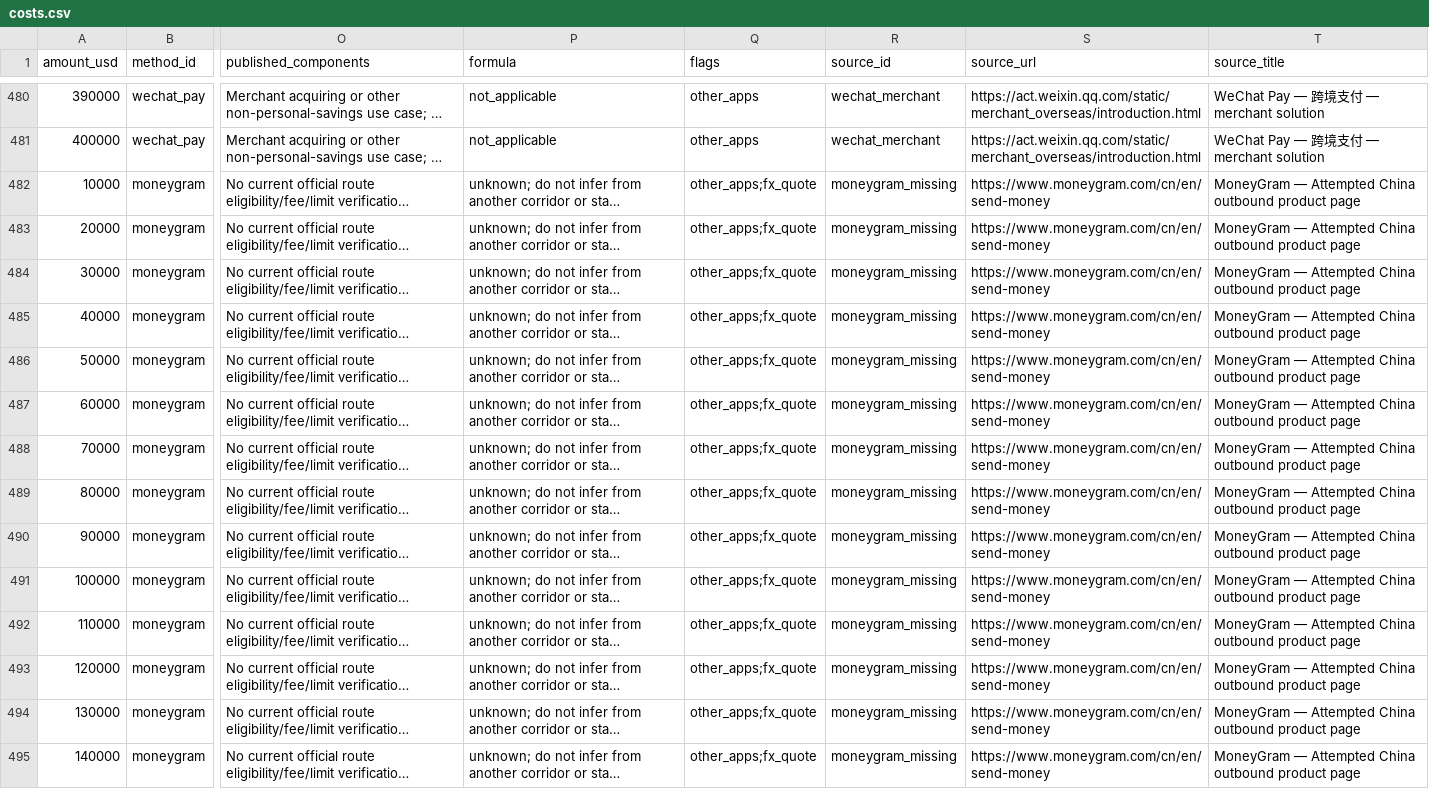
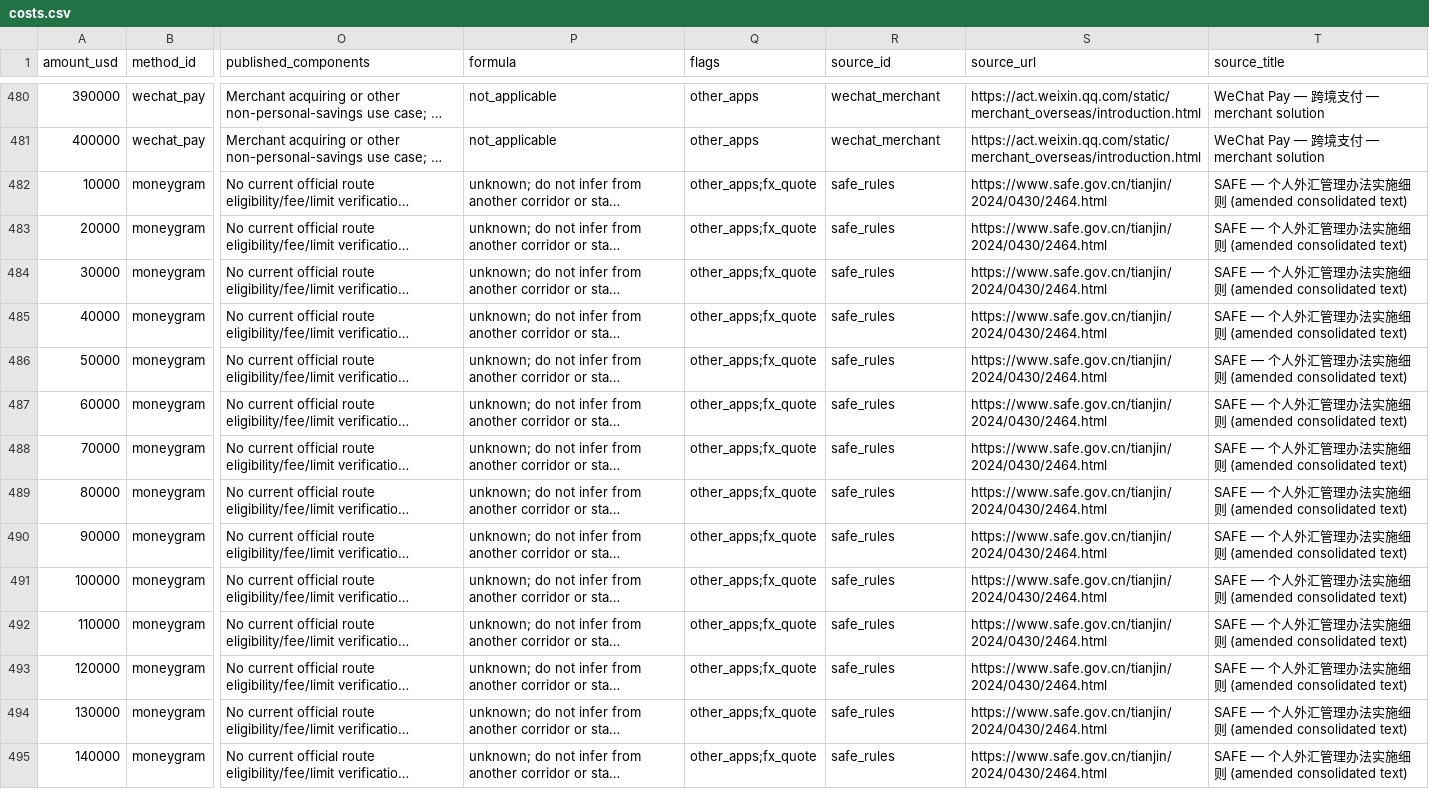
Before and after one commit to sassnarep3-star/China4, a CSV file: costs.csv, drawn as a sheet; only a part is shown, gaps mark what is left out; long unchanged cells end in …; the diff covers the shown part only; the diff names each change by its address in the sheet, - before the commit and + after, or states it on an @@ line.

Commit message:
Fix cost source selection and HTML table parsing checks
Co-authored-by: arena-agent <297053741+arena-agent@users.noreply.github.com>

```diff
--- a/costs.csv
+++ b/costs.csv
-R482:R495 (source_id): moneygram_missing
+R482:R495 (source_id): safe_rules
-S482:S495 (source_url): https://www.moneygram.com/cn/en/send-money
+S482:S495 (source_url): https://www.safe.gov.cn/tianjin/2024/0430/2464.html
-T482:T495 (source_title): MoneyGram — Attempted China outbound product page
+T482:T495 (source_title): SAFE — 个人外汇管理办法实施细则 (amended consolidated text)
```
Also changed, not shown: 78 edited cells elsewhere in this file, research/costs.csv, 4 other files.
